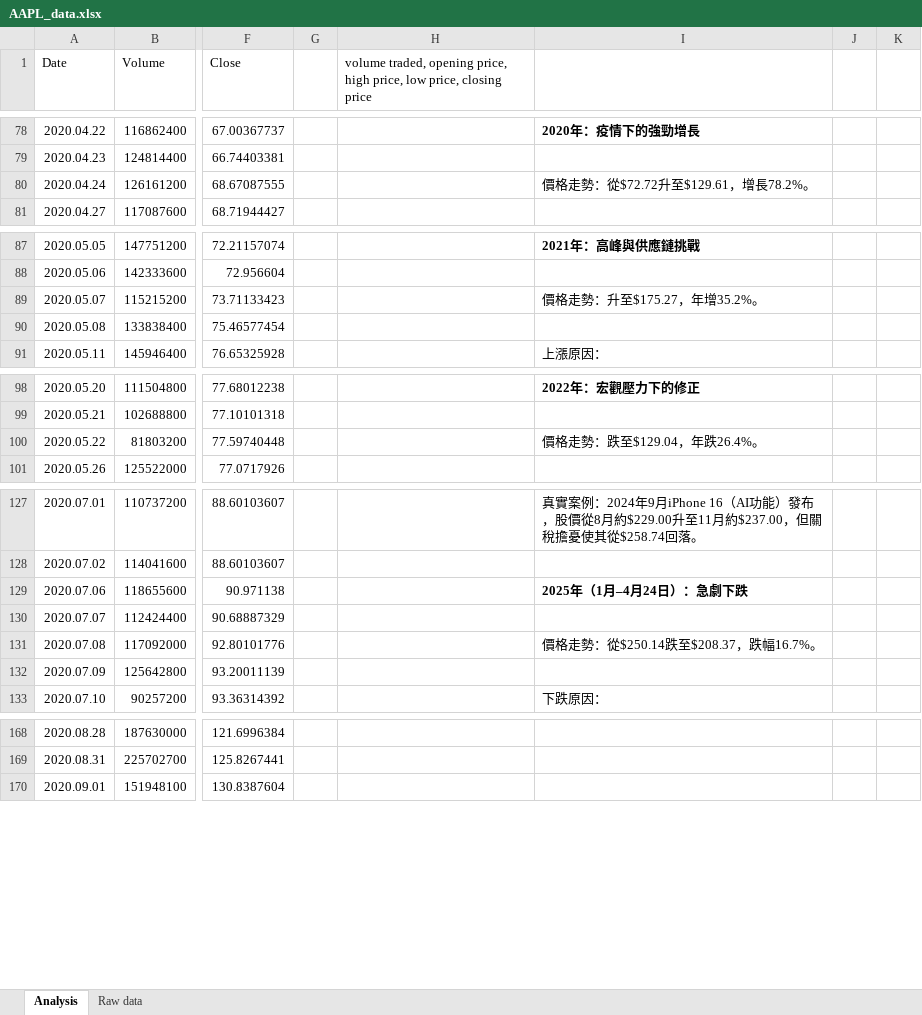
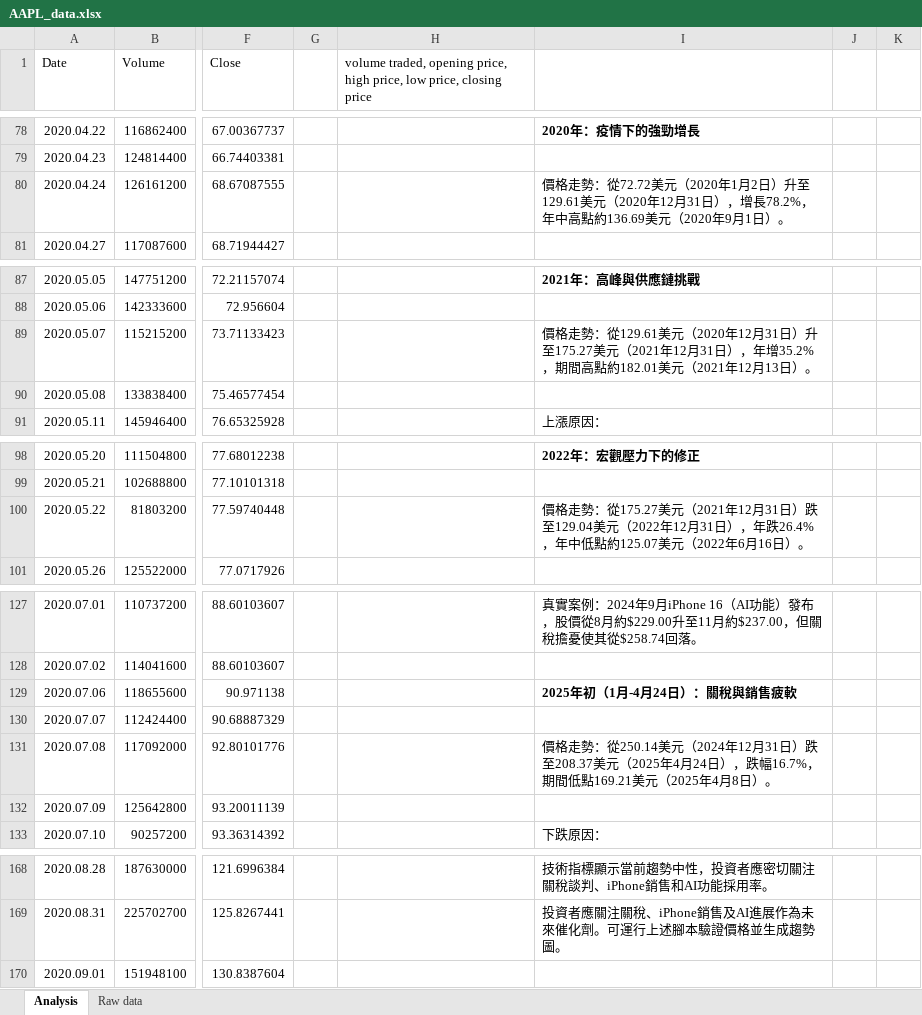
Before and after one commit to G0246/jhm4, an Excel workbook: AAPL_Analysis/AAPL_data.xlsx, sheet Analysis, drawn as a sheet; only a part is shown, gaps mark what is left out; values as stored, in another font and other column widths than the file's, no borders; charts and pictures not drawn; the diff covers the shown part only; the diff names each change by its address in the sheet, - before the commit and + after, or states it on an @@ line.

```diff
--- a/AAPL_Analysis/AAPL_data.xlsx (sheet Analysis)
+++ b/AAPL_Analysis/AAPL_data.xlsx (sheet Analysis)
-I80: …走勢：從$72.72升至$129.61，增長78.2%。
+I80: …走勢：從72.72美元（2020年1月2日）升至129.61美元（2020年12月31日），增長78.2%，年中高點約136.69美元（2020年9月1日）。
-I89: …格走勢：升至$175.27，年增35.2%。
+I89: …格走勢：從129.61美元（2020年12月31日）升至175.27美元（2021年12月31日），年增35.2%，期間高點約182.01美元（2021年12月13日）。
-I100: …格走勢：跌至$129.04，年跌26.4%。
+I100: …格走勢：從175.27美元（2021年12月31日）跌至129.04美元（2022年12月31日），年跌26.4%，年中低點約125.07美元（2022年6月16日）。
-I129: 2025年（1月–4月24日）：急劇下跌
+I129: 2025年初（1月-4月24日）：關稅與銷售疲軟
-I131: …走勢：從$250.14跌至$208.37，跌幅16.7%。
+I131: …走勢：從250.14美元（2024年12月31日）跌至208.37美元（2025年4月24日），跌幅16.7%，期間低點169.21美元（2025年4月8日）。
-I168: (empty)
+I168: 技術指標顯示當前趨勢中性，投資者應密切關注關稅談判、iPhone銷售和AI功能採用率。
-I169: (empty)
+I169: 投資者應關注關稅、iPhone銷售及AI進展作為未來催化劑。可運行上述腳本驗證價格並生成趨勢圖。
```
Also changed, not shown: 26 edited cells and cell formats elsewhere in this sheet, charts or pictures.
